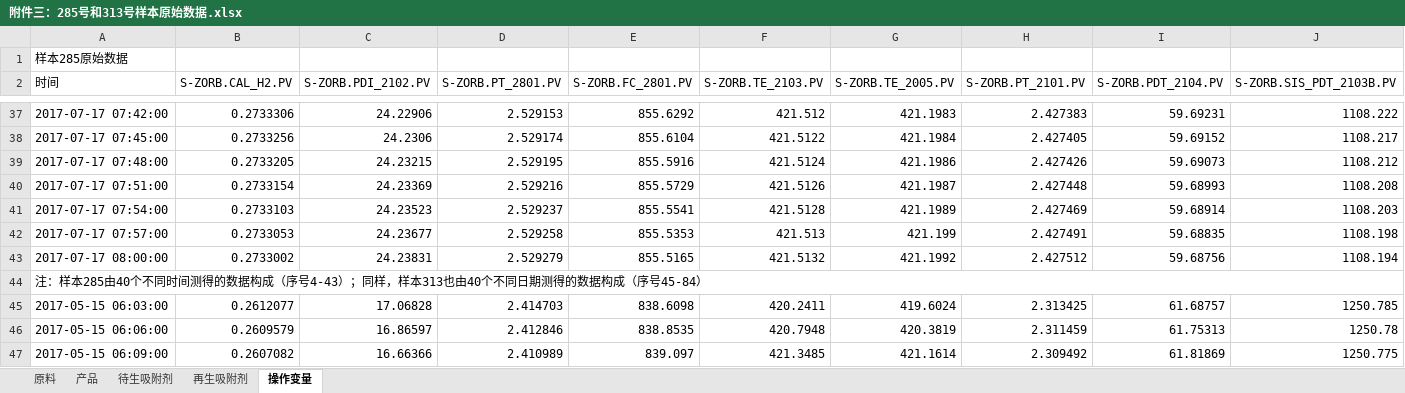
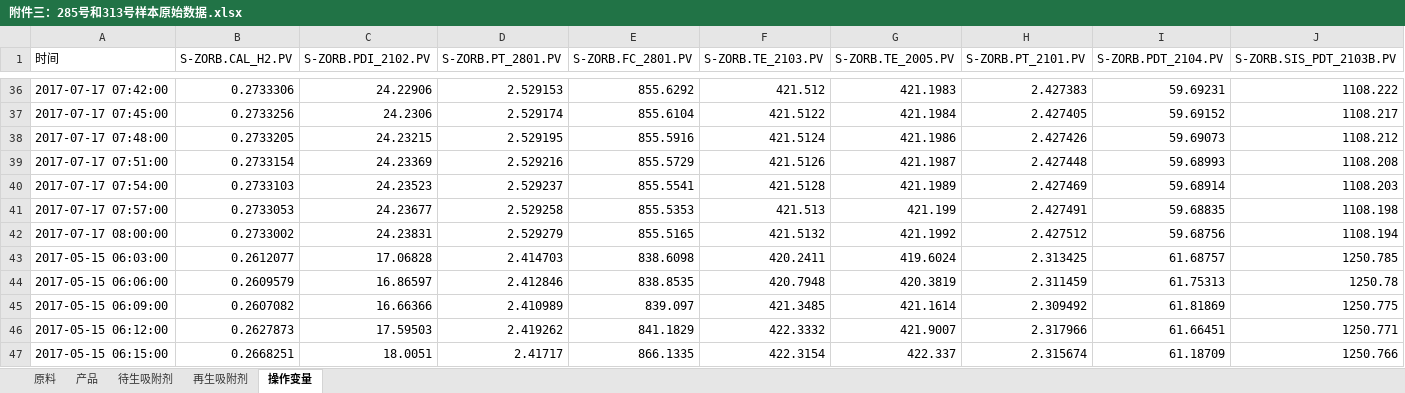
Before and after one commit to topKuhn/2020HUAWEIB, an Excel workbook: data/附件三：285号和313号样本原始数据.xlsx, sheet 操作变量, drawn as a sheet; only a part is shown, gaps mark what is left out; the shorter side is filled out with more unchanged rows; values as stored, in another font and other column widths than the file's, no cell formats; rows hold the shown columns only; the diff names each change by its address in the sheet, - before the commit and + after, or states it on an @@ line.

Commit message:
data processing

```diff
--- a/data/附件三：285号和313号样本原始数据.xlsx (sheet 操作变量)
+++ b/data/附件三：285号和313号样本原始数据.xlsx (sheet 操作变量)
-row 1: 样本285原始数据
-row 44: 注：样本285由40个不同时间测得的数据构成（序号4-43）；同样，样本313也由40个不同日期测得的数据构成（序号45-84）
```
Also changed, not shown: sheet 原料, cell formats, 3 other files.
